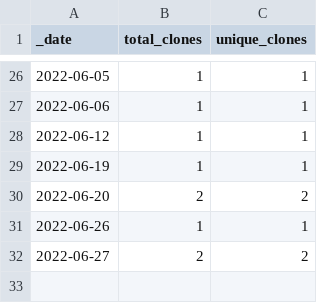
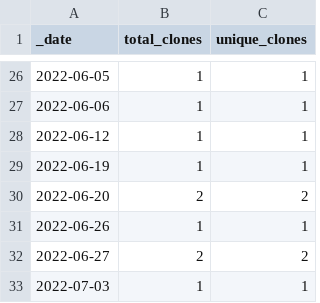
Before and after one commit to roberts-farm-of-ideas/13, a CSV file: traffic/clones.csv, drawn as a sheet; only a part is shown, gaps mark what is left out; the diff names each change by its address in the sheet, - before the commit and + after, or states it on an @@ line.

Commit message:
GitHub traffic

```diff
--- a/traffic/clones.csv
+++ b/traffic/clones.csv
+row 33: 2022-07-03 | 1 | 1
```
Also changed, not shown: 1 other file.
